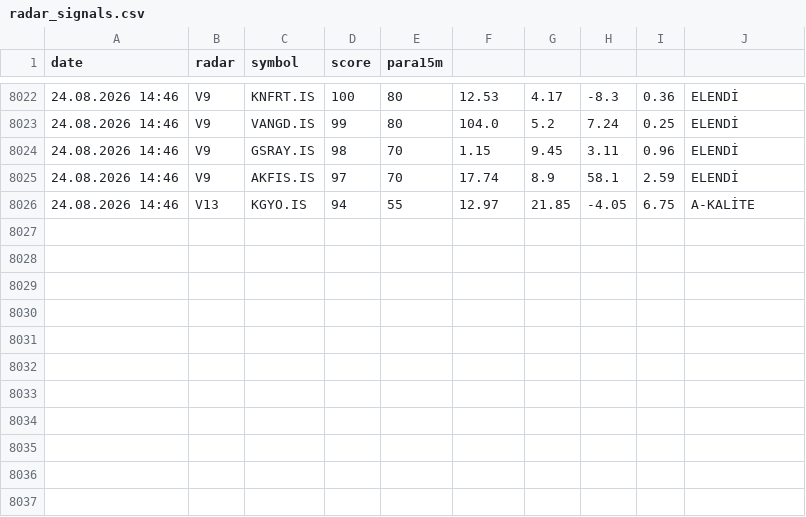
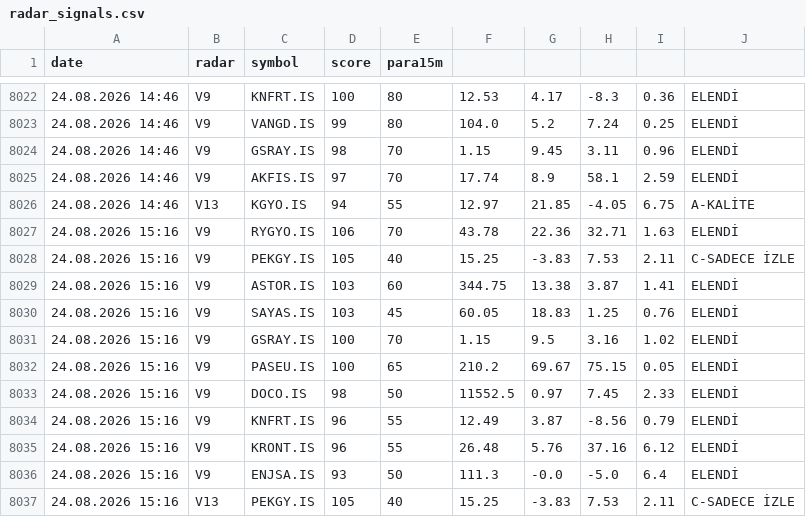
Before and after one commit to gokhan-bist-radar/gokhan-bist-radar, a CSV file: radar_signals.csv, drawn as a sheet; only a part is shown, gaps mark what is left out; the diff names each change by its address in the sheet, - before the commit and + after, or states it on an @@ line.

```diff
--- a/radar_signals.csv
+++ b/radar_signals.csv
+row 8027: 24.08.2026 15:16 | V9 | RYGYO.IS | 106 | 70 | 43.78 | 22.36 | 32.71 | 1.63 | ELENDİ
+row 8028: 24.08.2026 15:16 | V9 | PEKGY.IS | 105 | 40 | 15.25 | -3.83 | 7.53 | 2.11 | C-SADECE İZLE
+row 8029: 24.08.2026 15:16 | V9 | ASTOR.IS | 103 | 60 | 344.75 | 13.38 | 3.87 | 1.41 | ELENDİ
+row 8030: 24.08.2026 15:16 | V9 | SAYAS.IS | 103 | 45 | 60.05 | 18.83 | 1.25 | 0.76 | ELENDİ
+row 8031: 24.08.2026 15:16 | V9 | GSRAY.IS | 100 | 70 | 1.15 | 9.5 | 3.16 | 1.02 | ELENDİ
+row 8032: 24.08.2026 15:16 | V9 | PASEU.IS | 100 | 65 | 210.2 | 69.67 | 75.15 | 0.05 | ELENDİ
+row 8033: 24.08.2026 15:16 | V9 | DOCO.IS | 98 | 50 | 11552.5 | 0.97 | 7.45 | 2.33 | ELENDİ
+row 8034: 24.08.2026 15:16 | V9 | KNFRT.IS | 96 | 55 | 12.49 | 3.87 | -8.56 | 0.79 | ELENDİ
+row 8035: 24.08.2026 15:16 | V9 | KRONT.IS | 96 | 55 | 26.48 | 5.76 | 37.16 | 6.12 | ELENDİ
+row 8036: 24.08.2026 15:16 | V9 | ENJSA.IS | 93 | 50 | 111.3 | -0.0 | -5.0 | 6.4 | ELENDİ
+row 8037: 24.08.2026 15:16 | V13 | PEKGY.IS | 105 | 40 | 15.25 | -3.83 | 7.53 | 2.11 | C-SADECE İZLE
```
Also changed, not shown: radar_memory.csv, radar_performance.csv.
